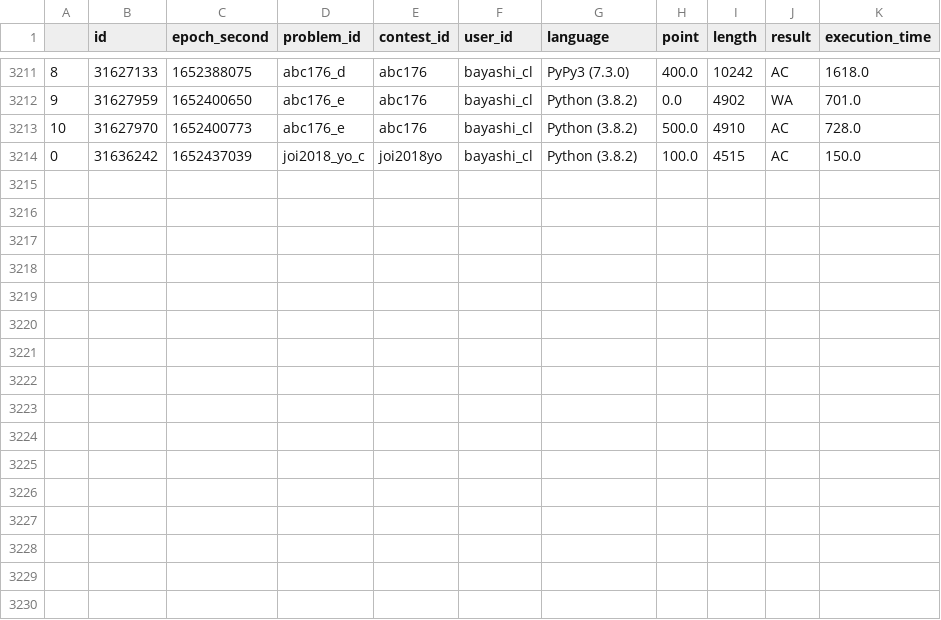
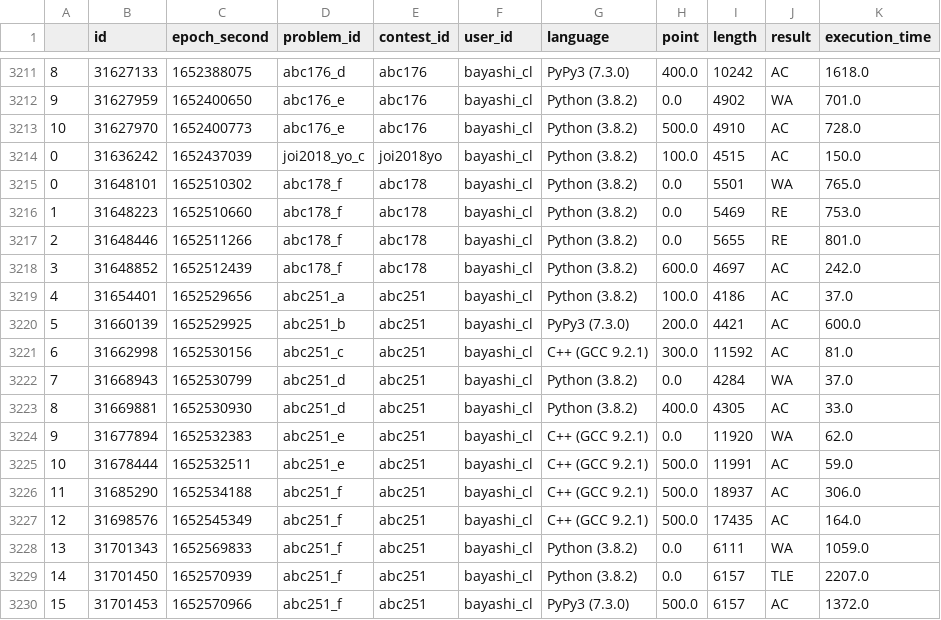
Before and after one commit to bayashi-cl/procon-submission, a CSV file: data/AtCoder.csv, drawn as a sheet; only a part is shown, gaps mark what is left out.

Commit message:
update Atcoder.csv

```diff
--- a/data/AtCoder.csv
+++ b/data/AtCoder.csv
@@ -3214 +3214,17 @@
 0,31636242,1652437039,joi2018_yo_c,joi2018yo,bayashi_cl,Python (3.8.2),100.0,4515,AC,150.0
+0,31648101,1652510302,abc178_f,abc178,bayashi_cl,Python (3.8.2),0.0,5501,WA,765.0
+1,31648223,1652510660,abc178_f,abc178,bayashi_cl,Python (3.8.2),0.0,5469,RE,753.0
+2,31648446,1652511266,abc178_f,abc178,bayashi_cl,Python (3.8.2),0.0,5655,RE,801.0
+3,31648852,1652512439,abc178_f,abc178,bayashi_cl,Python (3.8.2),600.0,4697,AC,242.0
+4,31654401,1652529656,abc251_a,abc251,bayashi_cl,Python (3.8.2),100.0,4186,AC,37.0
+5,31660139,1652529925,abc251_b,abc251,bayashi_cl,PyPy3 (7.3.0),200.0,4421,AC,600.0
+6,31662998,1652530156,abc251_c,abc251,bayashi_cl,C++ (GCC 9.2.1),300.0,11592,AC,81.0
+7,31668943,1652530799,abc251_d,abc251,bayashi_cl,Python (3.8.2),0.0,4284,WA,37.0
+8,31669881,1652530930,abc251_d,abc251,bayashi_cl,Python (3.8.2),400.0,4305,AC,33.0
+9,31677894,1652532383,abc251_e,abc251,bayashi_cl,C++ (GCC 9.2.1),0.0,11920,WA,62.0
+10,31678444,1652532511,abc251_e,abc251,bayashi_cl,C++ (GCC 9.2.1),500.0,11991,AC,59.0
+11,31685290,1652534188,abc251_f,abc251,bayashi_cl,C++ (GCC 9.2.1),500.0,18937,AC,306.0
+12,31698576,1652545349,abc251_f,abc251,bayashi_cl,C++ (GCC 9.2.1),500.0,17435,AC,164.0
+13,31701343,1652569833,abc251_f,abc251,bayashi_cl,Python (3.8.2),0.0,6111,WA,1059.0
+14,31701450,1652570939,abc251_f,abc251,bayashi_cl,Python (3.8.2),0.0,6157,TLE,2207.0
+15,31701453,1652570966,abc251_f,abc251,bayashi_cl,PyPy3 (7.3.0),500.0,6157,AC,1372.0
```
